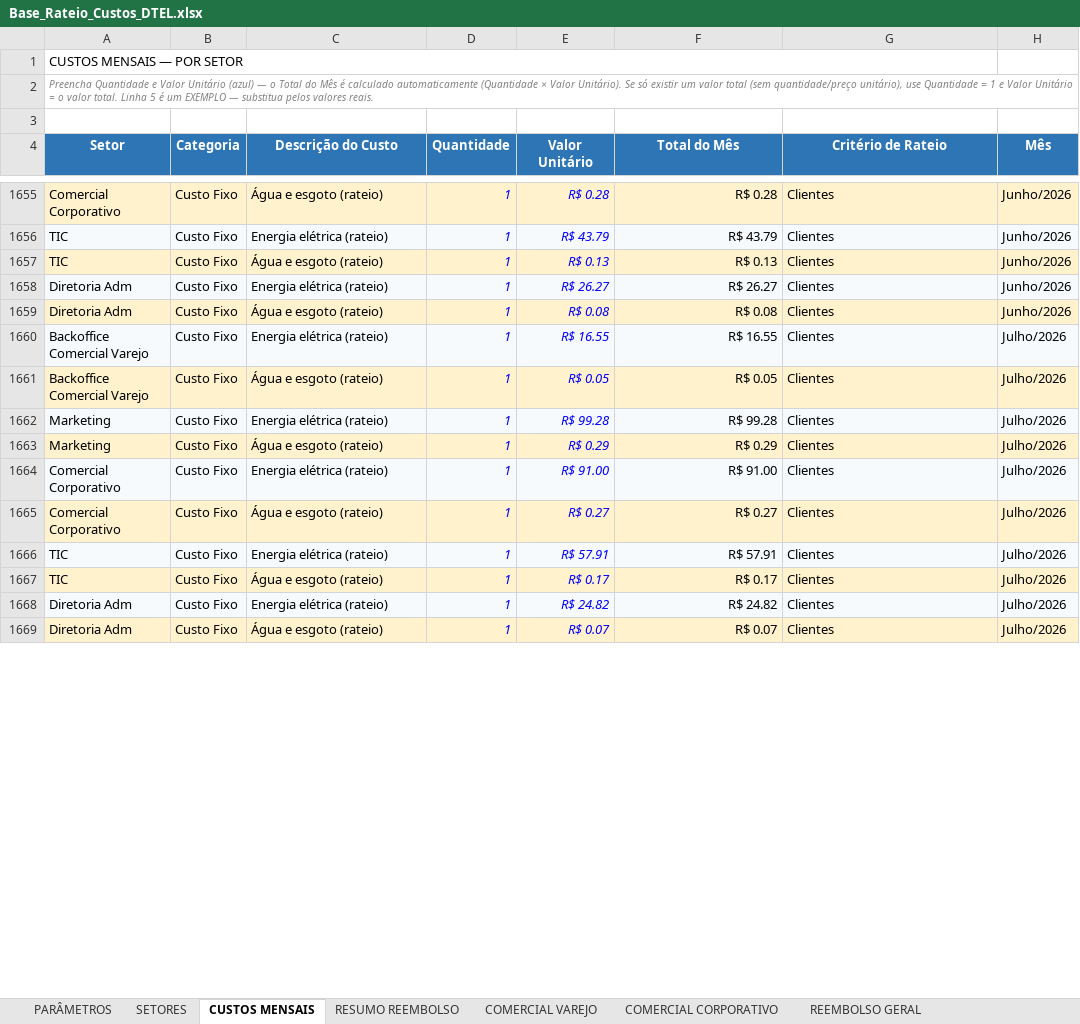
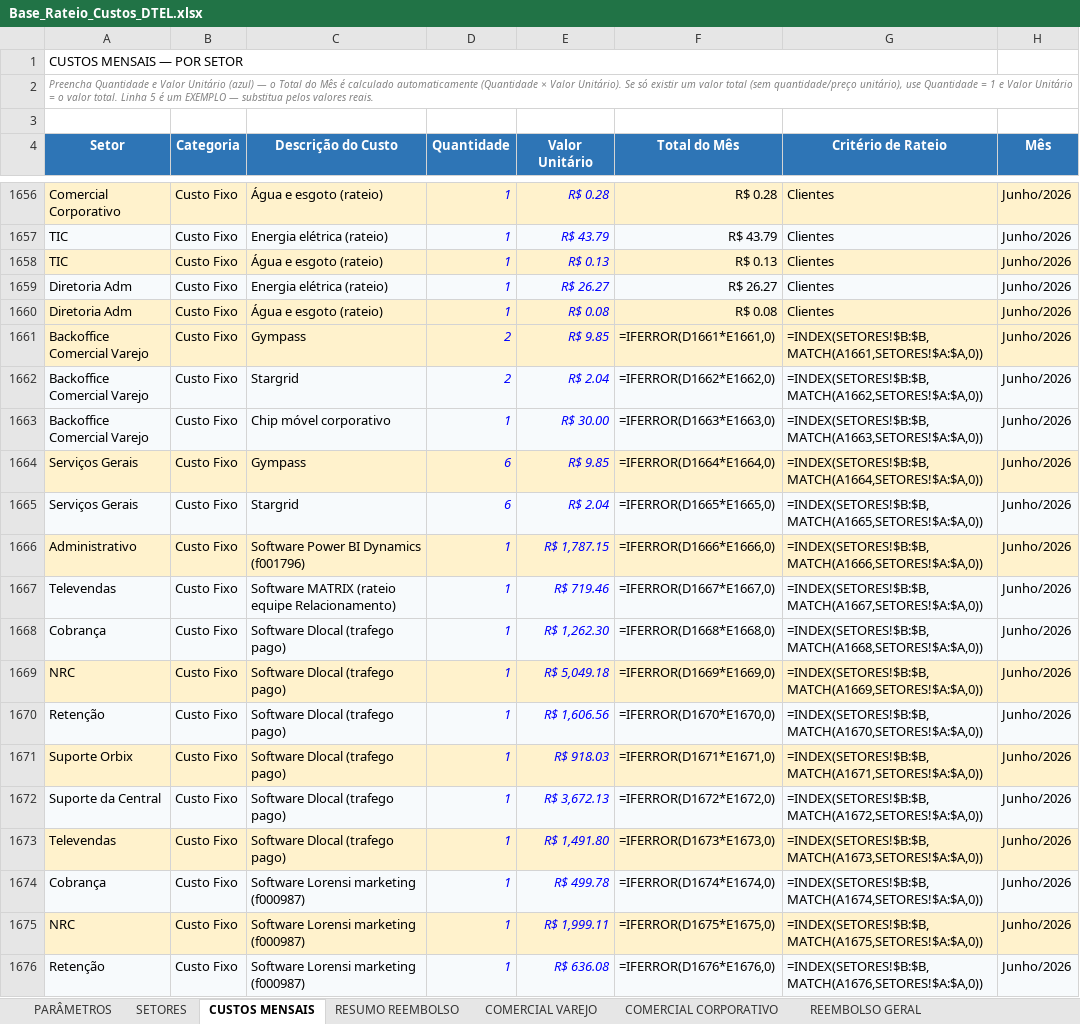
Before and after one commit to Deboradtelelecom/Base-dos-setores, an Excel workbook: dados-mensais/Base_Rateio_Custos_DTEL.xlsx, sheet CUSTOS MENSAIS, drawn as a sheet; only a part is shown, gaps mark what is left out; the shorter side is filled out with more unchanged rows; values as stored, in another font and other column widths than the file's, no borders; formulas without a stored value are shown as written; table styles not drawn; the diff covers the shown part only; the diff names each change by its address in the sheet, - before the commit and + after, or states it on an @@ line.

```diff
--- a/dados-mensais/Base_Rateio_Custos_DTEL.xlsx (sheet CUSTOS MENSAIS)
+++ b/dados-mensais/Base_Rateio_Custos_DTEL.xlsx (sheet CUSTOS MENSAIS)
+row 1661: Backoffice Comercial Varejo | Custo Fixo | Gympass | 2 | R$ 9.85 | =IFERROR(D1661*E1661,0) | =INDEX(SETORES!$B:$B,MATCH(A1661,SETORES!$A:$A,0)) | Junho/2026
+row 1662: Backoffice Comercial Varejo | Custo Fixo | Stargrid | 2 | R$ 2.04 | =IFERROR(D1662*E1662,0) | =INDEX(SETORES!$B:$B,MATCH(A1662,SETORES!$A:$A,0)) | Junho/2026
+row 1663: Backoffice Comercial Varejo | Custo Fixo | Chip móvel corporativo | 1 | R$ 30.00 | =IFERROR(D1663*E1663,0) | =INDEX(SETORES!$B:$B,MATCH(A1663,SETORES!$A:$A,0)) | Junho/2026
+row 1664: Serviços Gerais | Custo Fixo | Gympass | 6 | R$ 9.85 | =IFERROR(D1664*E1664,0) | =INDEX(SETORES!$B:$B,MATCH(A1664,SETORES!$A:$A,0)) | Junho/2026
+row 1665: Serviços Gerais | Custo Fixo | Stargrid | 6 | R$ 2.04 | =IFERROR(D1665*E1665,0) | =INDEX(SETORES!$B:$B,MATCH(A1665,SETORES!$A:$A,0)) | Junho/2026
+row 1666: Administrativo | Custo Fixo | Software Power BI Dynamics (f001796) | 1 | R$ 1,787.15 | =IFERROR(D1666*E1666,0) | =INDEX(SETORES!$B:$B,MATCH(A1666,SETORES!$A:$A,0)) | Junho/2026
+row 1667: Televendas | Custo Fixo | Software MATRIX (rateio equipe Relacionamento) | 1 | R$ 719.46 | =IFERROR(D1667*E1667,0) | =INDEX(SETORES!$B:$B,MATCH(A1667,SETORES!$A:$A,0)) | Junho/2026
+row 1668: Cobrança | Custo Fixo | Software Dlocal (trafego pago) | 1 | R$ 1,262.30 | =IFERROR(D1668*E1668,0) | =INDEX(SETORES!$B:$B,MATCH(A1668,SETORES!$A:$A,0)) | Junho/2026
+row 1669: NRC | Custo Fixo | Software Dlocal (trafego pago) | 1 | R$ 5,049.18 | =IFERROR(D1669*E1669,0) | =INDEX(SETORES!$B:$B,MATCH(A1669,SETORES!$A:$A,0)) | Junho/2026
+row 1670: Retenção | Custo Fixo | Software Dlocal (trafego pago) | 1 | R$ 1,606.56 | =IFERROR(D1670*E1670,0) | =INDEX(SETORES!$B:$B,MATCH(A1670,SETORES!$A:$A,0)) | Junho/2026
+row 1671: Suporte Orbix | Custo Fixo | Software Dlocal (trafego pago) | 1 | R$ 918.03 | =IFERROR(D1671*E1671,0) | =INDEX(SETORES!$B:$B,MATCH(A1671,SETORES!$A:$A,0)) | Junho/2026
+row 1672: Suporte da Central | Custo Fixo | Software Dlocal (trafego pago) | 1 | R$ 3,672.13 | =IFERROR(D1672*E1672,0) | =INDEX(SETORES!$B:$B,MATCH(A1672,SETORES!$A:$A,0)) | Junho/2026
+row 1673: Televendas | Custo Fixo | Software Dlocal (trafego pago) | 1 | R$ 1,491.80 | =IFERROR(D1673*E1673,0) | =INDEX(SETORES!$B:$B,MATCH(A1673,SETORES!$A:$A,0)) | Junho/2026
+row 1674: Cobrança | Custo Fixo | Software Lorensi marketing (f000987) | 1 | R$ 499.78 | =IFERROR(D1674*E1674,0) | =INDEX(SETORES!$B:$B,MATCH(A1674,SETORES!$A:$A,0)) | Junho/2026
+row 1675: NRC | Custo Fixo | Software Lorensi marketing (f000987) | 1 | R$ 1,999.11 | =IFERROR(D1675*E1675,0) | =INDEX(SETORES!$B:$B,MATCH(A1675,SETORES!$A:$A,0)) | Junho/2026
+row 1676: Retenção | Custo Fixo | Software Lorensi marketing (f000987) | 1 | R$ 636.08 | =IFERROR(D1676*E1676,0) | =INDEX(SETORES!$B:$B,MATCH(A1676,SETORES!$A:$A,0)) | Junho/2026
```
Also changed, not shown: 60 added rows, 76 removed rows and 85 edited cells elsewhere in this sheet.
